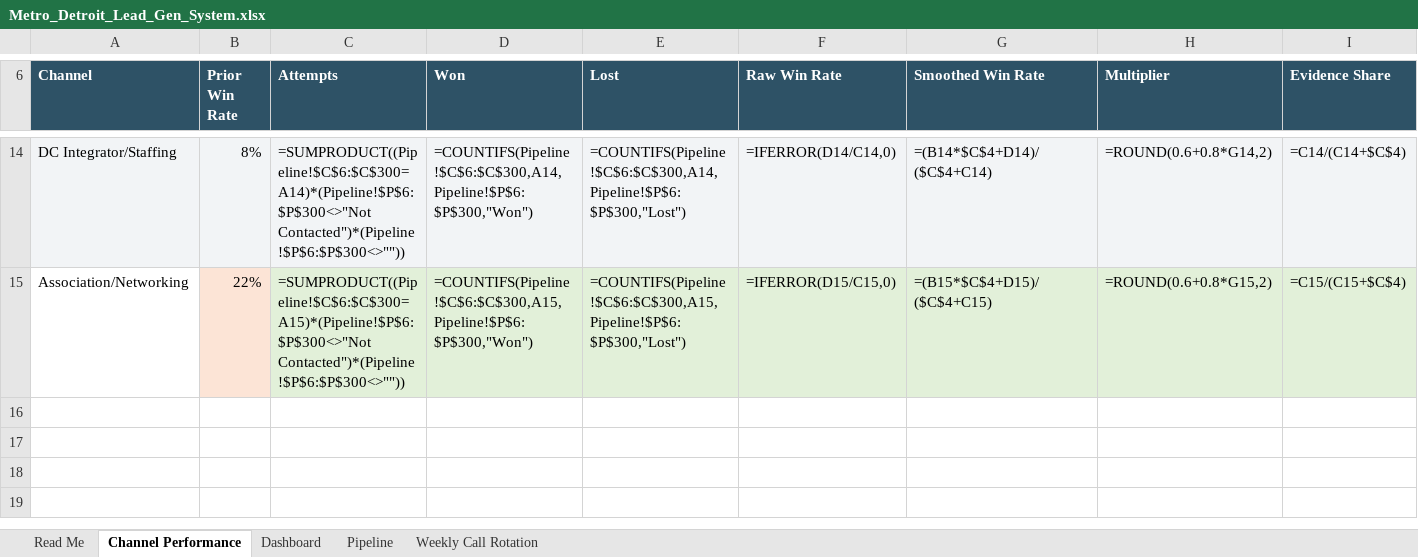
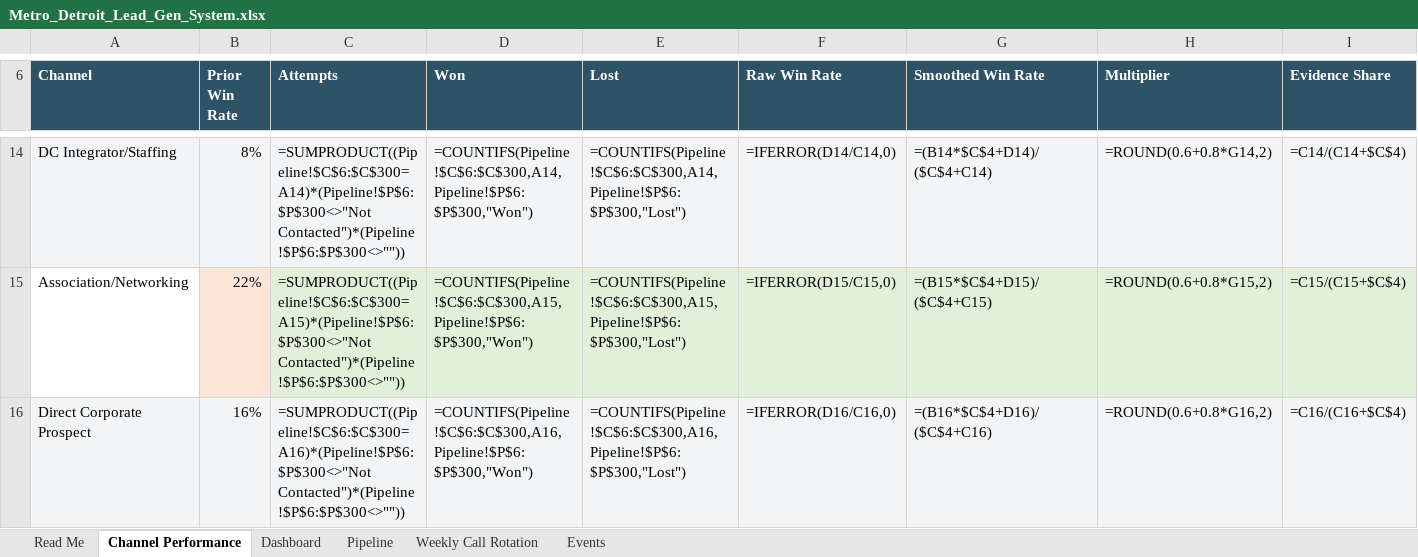
Before and after one commit to AzRea7/Michigan-leads, an Excel workbook: Metro_Detroit_Lead_Gen_System.xlsx, sheet Channel Performance, drawn as a sheet; only a part is shown, gaps mark what is left out; values as stored, in another font and other column widths than the file's, no borders; formulas without a stored value are shown as written; rows hold the shown columns only; the diff names each change by its address in the sheet, - before the commit and + after, or states it on an @@ line.

```diff
--- a/Metro_Detroit_Lead_Gen_System.xlsx (sheet Channel Performance)
+++ b/Metro_Detroit_Lead_Gen_System.xlsx (sheet Channel Performance)
+sheet tab: Events
+row 16: Direct Corporate Prospect | 16% | =SUMPRODUCT((Pipeline!$C$6:$C$300=A16)*(Pipeline!$P$6:$P$300<>"Not Contacted")*(Pipeline!$P$6:$P$300<>"")) | =COUNTIFS(Pipeline!$C$6:$C$300,A16,Pipeline!$P$6:$P$300,"Won") | =COUNTIFS(Pipeline!$C$6:$C$300,A16,Pipeline!$P$6:$P$300,"Lost") | =IFERROR(D16/C16,0) | =(B16*$C$4+D16)/($C$4+C16) | =ROUND(0.6+0.8*G16,2) | =C16/(C16+$C$4)
```
Also changed, not shown: sheet Pipeline, sheet Dashboard, sheet Read Me, 2 other files.
